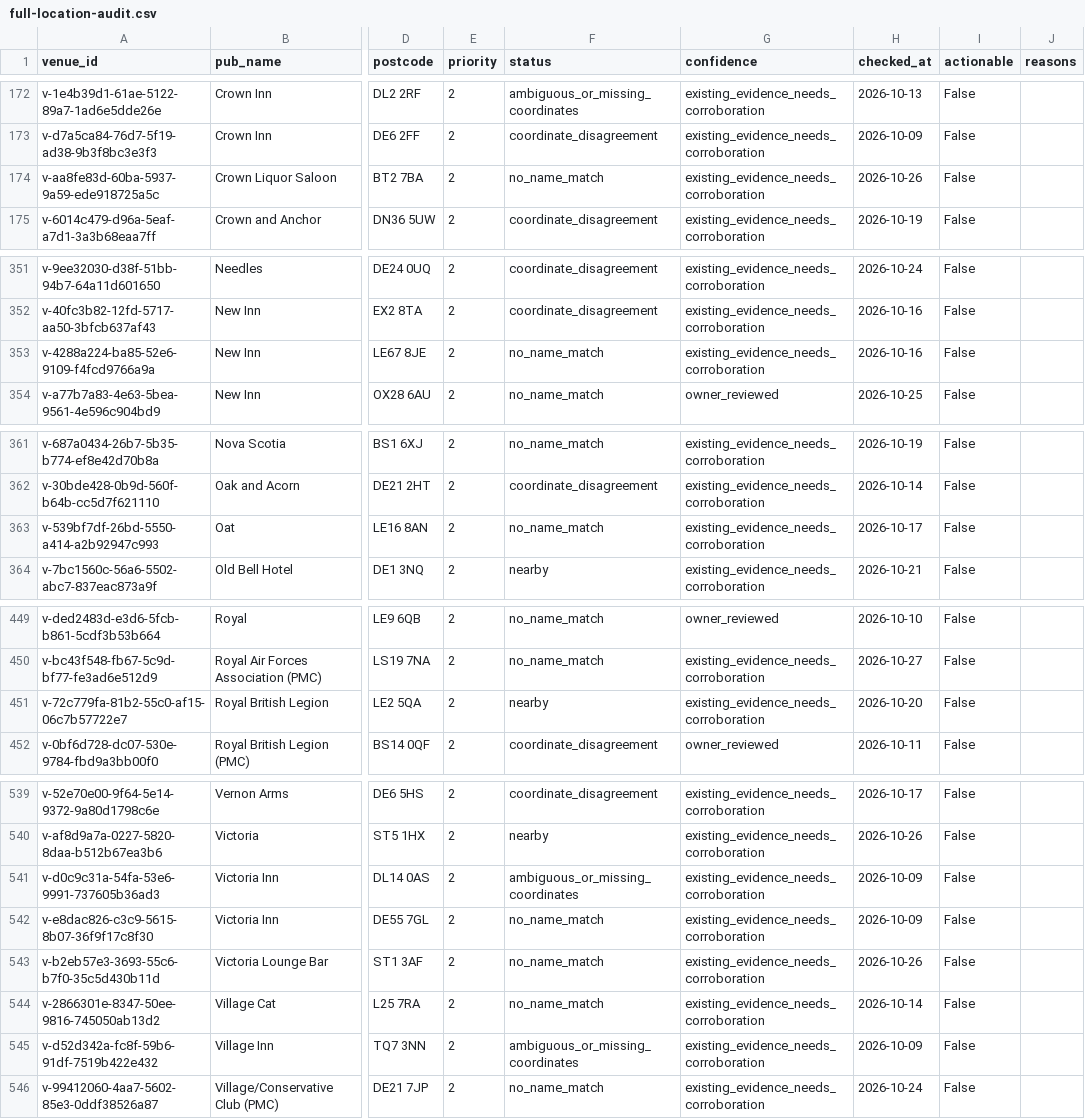
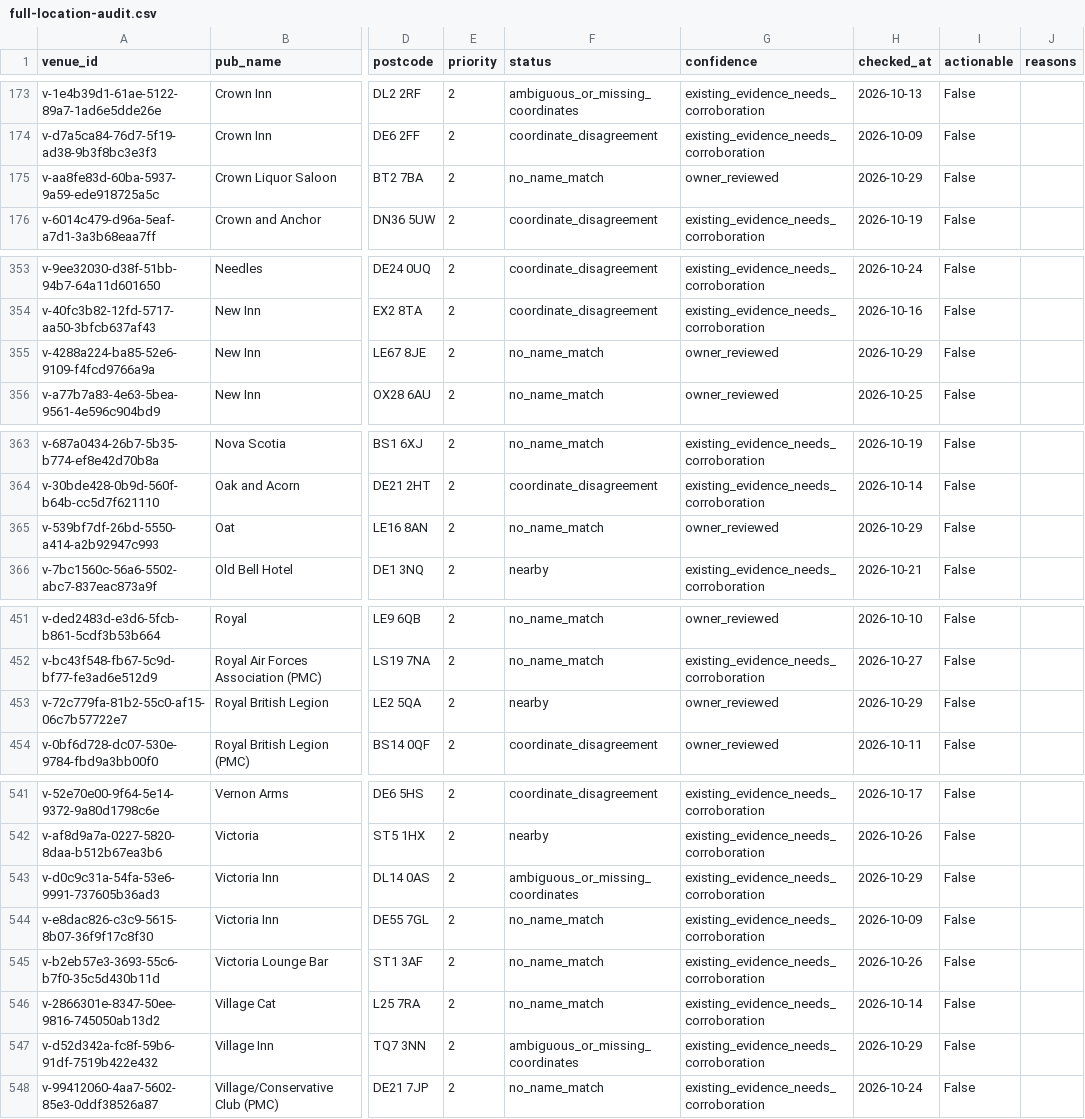
Before and after one commit to bristolbagpiper/BassBeerMap, a CSV file: audit/full-location-audit.csv, drawn as a sheet; only a part is shown, gaps mark what is left out; addresses are those after the commit; the diff covers the shown part only; the diff names each change by its address in the sheet, - before the commit and + after, or states it on an @@ line.

```diff
--- a/audit/full-location-audit.csv
+++ b/audit/full-location-audit.csv
-G175 (confidence): existing_evidence_needs_corroboration
+G175 (confidence): owner_reviewed
-H175 (checked_at): 2026-10-26
+H175 (checked_at): 2026-10-29
-G355 (confidence): existing_evidence_needs_corroboration
+G355 (confidence): owner_reviewed
-H355 (checked_at): 2026-10-16
+H355 (checked_at): 2026-10-29
-G365 (confidence): existing_evidence_needs_corroboration
+G365 (confidence): owner_reviewed
-H365 (checked_at): 2026-10-17
+H365 (checked_at): 2026-10-29
-G453 (confidence): existing_evidence_needs_corroboration
+G453 (confidence): owner_reviewed
-H453 (checked_at): 2026-10-20
+H453 (checked_at): 2026-10-29
-H543 (checked_at): 2026-10-09
+H543 (checked_at): 2026-10-29
-H547 (checked_at): 2026-10-09
+H547 (checked_at): 2026-10-29
```
Also changed, not shown: 2 added rows, 2 removed rows and 50 edited cells elsewhere in this file, 5 other files.
